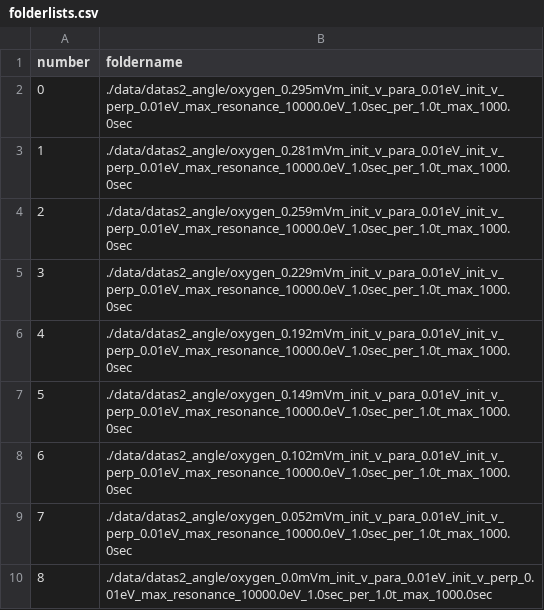
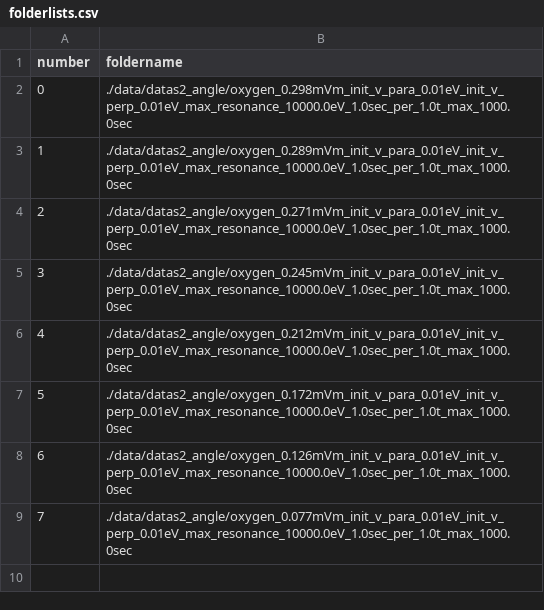
Before and after one commit to shuji-onosawa/ionosphereTest, a CSV file: data/datas2_angle/folderlists.csv, drawn as a sheet.

```diff
--- a/data/datas2_angle/folderlists.csv
+++ b/data/datas2_angle/folderlists.csv
@@ -1,10 +1,9 @@
 number,foldername
-0,./data/datas2_angle/oxygen_0.295mVm_init_v_para_0.01eV_init_v_perp_0.01eV_max_resonance_10000.0eV_1.0sec_per_1.0t_max_1000.0sec
-1,./data/datas2_angle/oxygen_0.281mVm_init_v_para_0.01eV_init_v_perp_0.01eV_max_resonance_10000.0eV_1.0sec_per_1.0t_max_1000.0sec
-2,./data/datas2_angle/oxygen_0.259mVm_init_v_para_0.01eV_init_v_perp_0.01eV_max_resonance_10000.0eV_1.0sec_per_1.0t_max_1000.0sec
-3,./data/datas2_angle/oxygen_0.229mVm_init_v_para_0.01eV_init_v_perp_0.01eV_max_resonance_10000.0eV_1.0sec_per_1.0t_max_1000.0sec
-4,./data/datas2_angle/oxygen_0.192mVm_init_v_para_0.01eV_init_v_perp_0.01eV_max_resonance_10000.0eV_1.0sec_per_1.0t_max_1000.0sec
-5,./data/datas2_angle/oxygen_0.149mVm_init_v_para_0.01eV_init_v_perp_0.01eV_max_resonance_10000.0eV_1.0sec_per_1.0t_max_1000.0sec
-6,./data/datas2_angle/oxygen_0.102mVm_init_v_para_0.01eV_init_v_perp_0.01eV_max_resonance_10000.0eV_1.0sec_per_1.0t_max_1000.0sec
-7,./data/datas2_angle/oxygen_0.052mVm_init_v_para_0.01eV_init_v_perp_0.01eV_max_resonance_10000.0eV_1.0sec_per_1.0t_max_1000.0sec
-8,./data/datas2_angle/oxygen_0.0mVm_init_v_para_0.01eV_init_v_perp_0.01eV_max_resonance_10000.0eV_1.0sec_per_1.0t_max_1000.0sec
+0,./data/datas2_angle/oxygen_0.298mVm_init_v_para_0.01eV_init_v_perp_0.01eV_max_resonance_10000.0eV_1.0sec_per_1.0t_max_1000.0sec
+1,./data/datas2_angle/oxygen_0.289mVm_init_v_para_0.01eV_init_v_perp_0.01eV_max_resonance_10000.0eV_1.0sec_per_1.0t_max_1000.0sec
+2,./data/datas2_angle/oxygen_0.271mVm_init_v_para_0.01eV_init_v_perp_0.01eV_max_resonance_10000.0eV_1.0sec_per_1.0t_max_1000.0sec
+3,./data/datas2_angle/oxygen_0.245mVm_init_v_para_0.01eV_init_v_perp_0.01eV_max_resonance_10000.0eV_1.0sec_per_1.0t_max_1000.0sec
+4,./data/datas2_angle/oxygen_0.212mVm_init_v_para_0.01eV_init_v_perp_0.01eV_max_resonance_10000.0eV_1.0sec_per_1.0t_max_1000.0sec
+5,./data/datas2_angle/oxygen_0.172mVm_init_v_para_0.01eV_init_v_perp_0.01eV_max_resonance_10000.0eV_1.0sec_per_1.0t_max_1000.0sec
+6,./data/datas2_angle/oxygen_0.126mVm_init_v_para_0.01eV_init_v_perp_0.01eV_max_resonance_10000.0eV_1.0sec_per_1.0t_max_1000.0sec
+7,./data/datas2_angle/oxygen_0.077mVm_init_v_para_0.01eV_init_v_perp_0.01eV_max_resonance_10000.0eV_1.0sec_per_1.0t_max_1000.0sec
```
Also changed, not shown: 5 other files.
